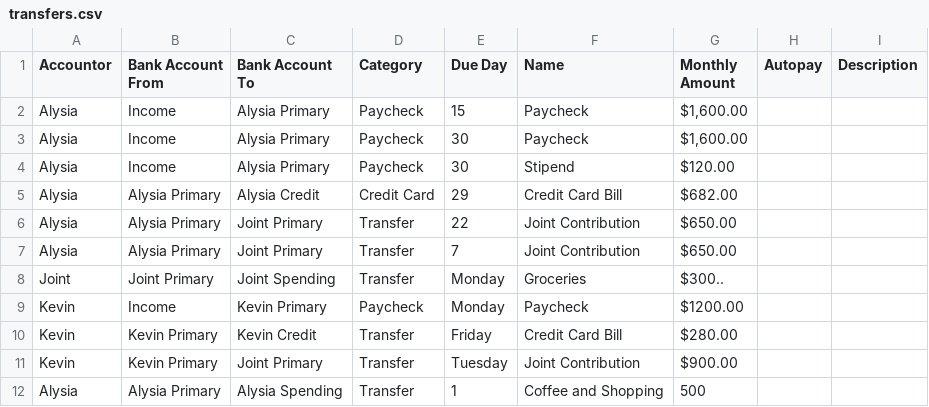
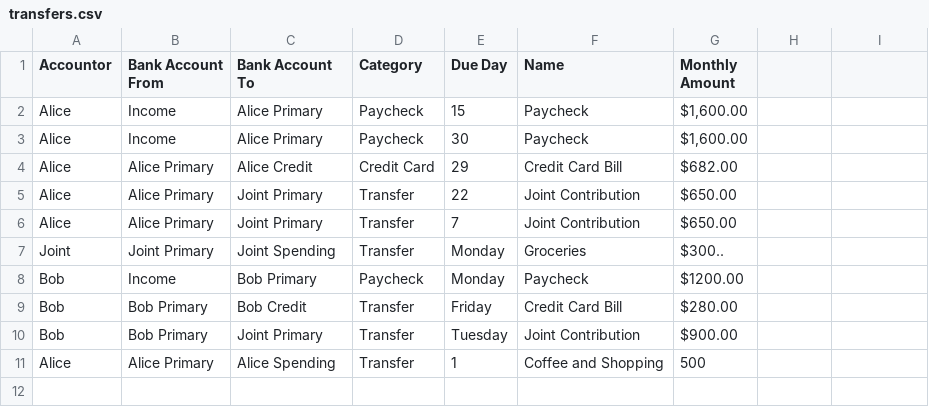
Before and after one commit to kdmartin518/RPersonalFinance, a CSV file: data/transfers.csv, drawn as a sheet; removed rows and columns are numbered as before the commit, all else as after; the diff names each change by its address in the sheet, - before the commit and + after, or states it on an @@ line.

```diff
--- a/data/transfers.csv
+++ b/data/transfers.csv
-H1: Autopay
+H1: (empty)
-I1: Description
+I1: (empty)
-A2:A3 (Accountor): Alysia
+A2:A3 (Accountor): Alice
-C2:C3 (Bank Account To): Alysia Primary
+C2:C3 (Bank Account To): Alice Primary
-row 4: Alysia | Income | Alysia Primary | Paycheck | 30 | Stipend | $120.00
-A4:A6 (Accountor): Alysia
+A4:A6 (Accountor): Alice
-B4:B6 (Bank Account From): Alysia Primary
+B4:B6 (Bank Account From): Alice Primary
-C4 (Bank Account To): Alysia Credit
+C4 (Bank Account To): Alice Credit
-A8:A10 (Accountor): Kevin
+A8:A10 (Accountor): Bob
-C8 (Bank Account To): Kevin Primary
+C8 (Bank Account To): Bob Primary
-B9:B10 (Bank Account From): Kevin Primary
+B9:B10 (Bank Account From): Bob Primary
-C9 (Bank Account To): Kevin Credit
+C9 (Bank Account To): Bob Credit
-A11 (Accountor): Alysia
+A11 (Accountor): Alice
-B11 (Bank Account From): Alysia Primary
+B11 (Bank Account From): Alice Primary
-C11 (Bank Account To): Alysia Spending
+C11 (Bank Account To): Alice Spending
```
Also changed, not shown: data/bills.csv, 5 other files.
